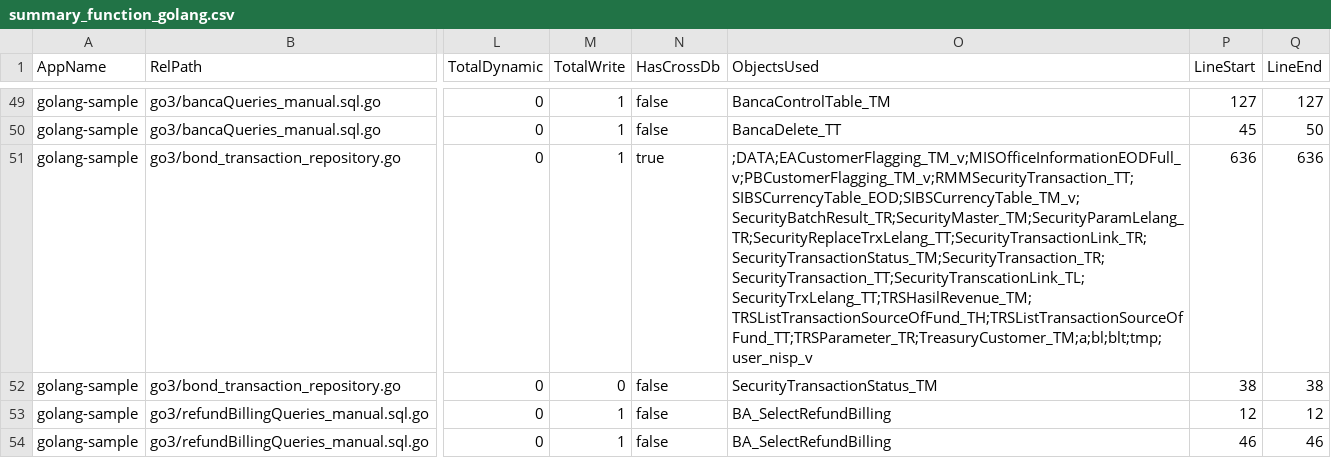
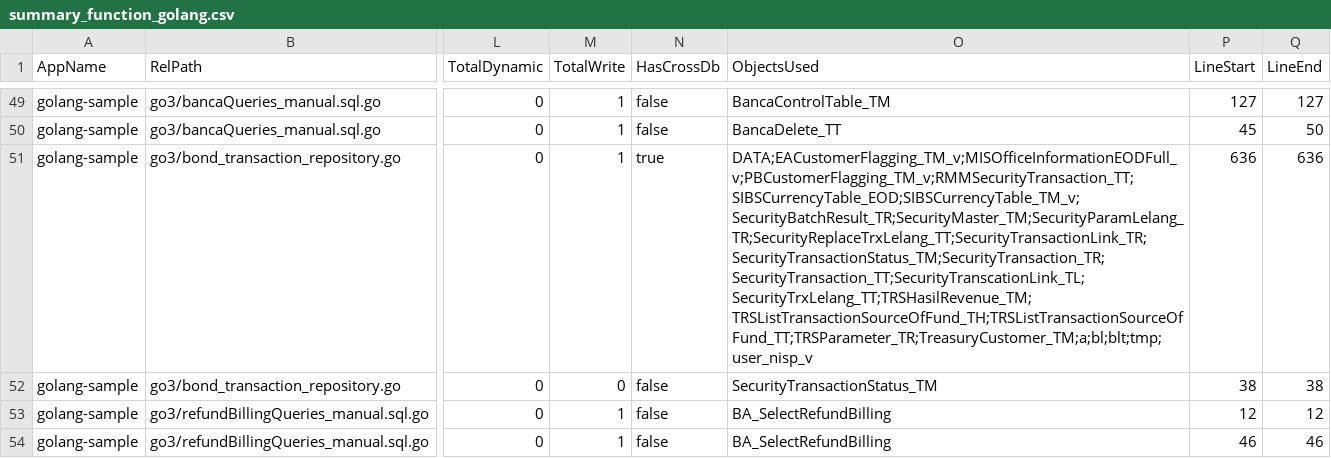
Before and after one commit to alkahfi6/code_sql_scan, a CSV file: summary_function_golang.csv, drawn as a sheet; only a part is shown, gaps mark what is left out; the diff names each change by its address in the sheet, - before the commit and + after, or states it on an @@ line.

```diff
--- a/summary_function_golang.csv
+++ b/summary_function_golang.csv
-O51 (ObjectsUsed): ;DATA;EACustomerFlagging_TM_v;MISOfficeInformationEODFull_v;PBCustomerFlagging_TM_v;RMMSecurityTransaction_TT;SIBSCurrencyTable_EOD;SIBSCurrencyTable_TM_v;SecurityBatchResult_TR;SecurityMaster_TM;SecurityParamLelang_TR;SecurityReplaceTrxLelang_TT;SecurityTransactionLink_TR;SecurityTransactionStatus_TM;SecurityTransaction_TR;SecurityTransaction_TT;SecurityTranscationLink_TL;SecurityTrxLelang_TT;TRSHasilRevenue_TM;TRSListTransactionSourceOfFund_TH;TRSListTransactionSourceOfFund_TT;TRSParameter_TR;TreasuryCustomer_TM;a;bl;blt;tmp;user_nisp_v
+O51 (ObjectsUsed): DATA;EACustomerFlagging_TM_v;MISOfficeInformationEODFull_v;PBCustomerFlagging_TM_v;RMMSecurityTransaction_TT;SIBSCurrencyTable_EOD;SIBSCurrencyTable_TM_v;SecurityBatchResult_TR;SecurityMaster_TM;SecurityParamLelang_TR;SecurityReplaceTrxLelang_TT;SecurityTransactionLink_TR;SecurityTransactionStatus_TM;SecurityTransaction_TR;SecurityTransaction_TT;SecurityTranscationLink_TL;SecurityTrxLelang_TT;TRSHasilRevenue_TM;TRSListTransactionSourceOfFund_TH;TRSListTransactionSourceOfFund_TT;TRSParameter_TR;TreasuryCustomer_TM;a;bl;blt;tmp;user_nisp_v
```
Also changed, not shown: summary_form_dotnet.csv, summary_function_dotnet.csv.
